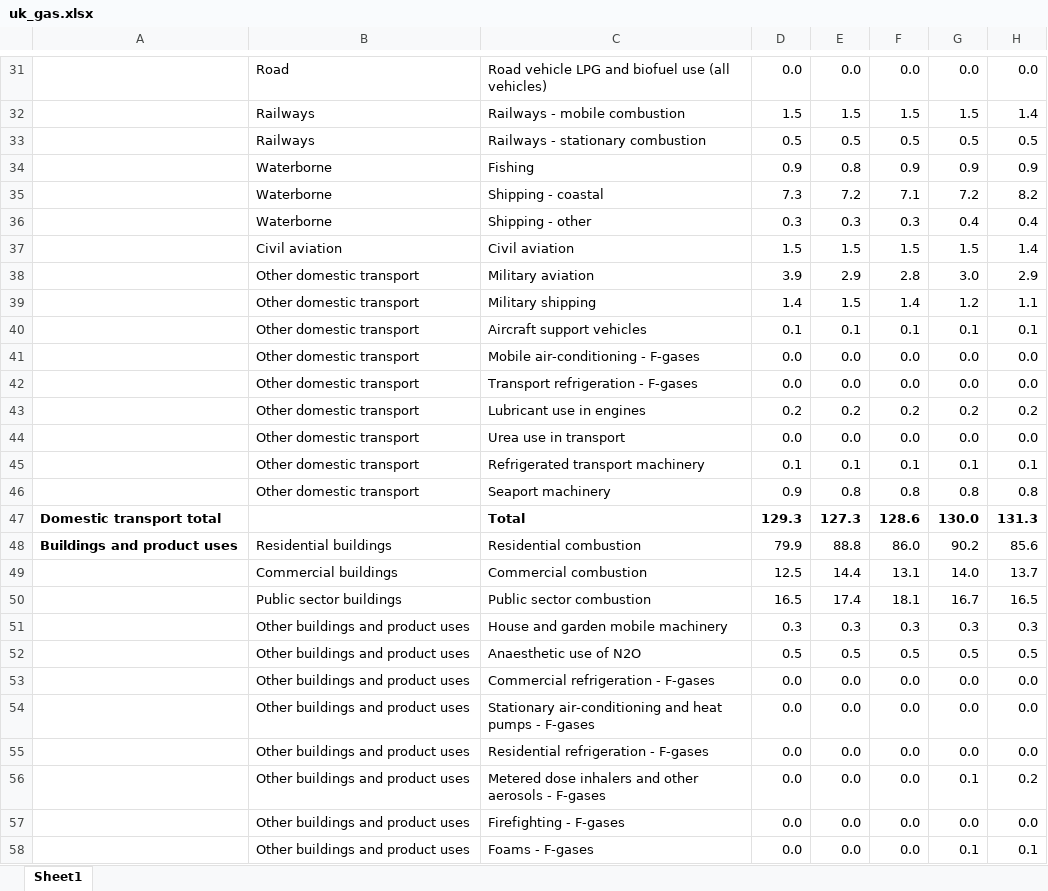
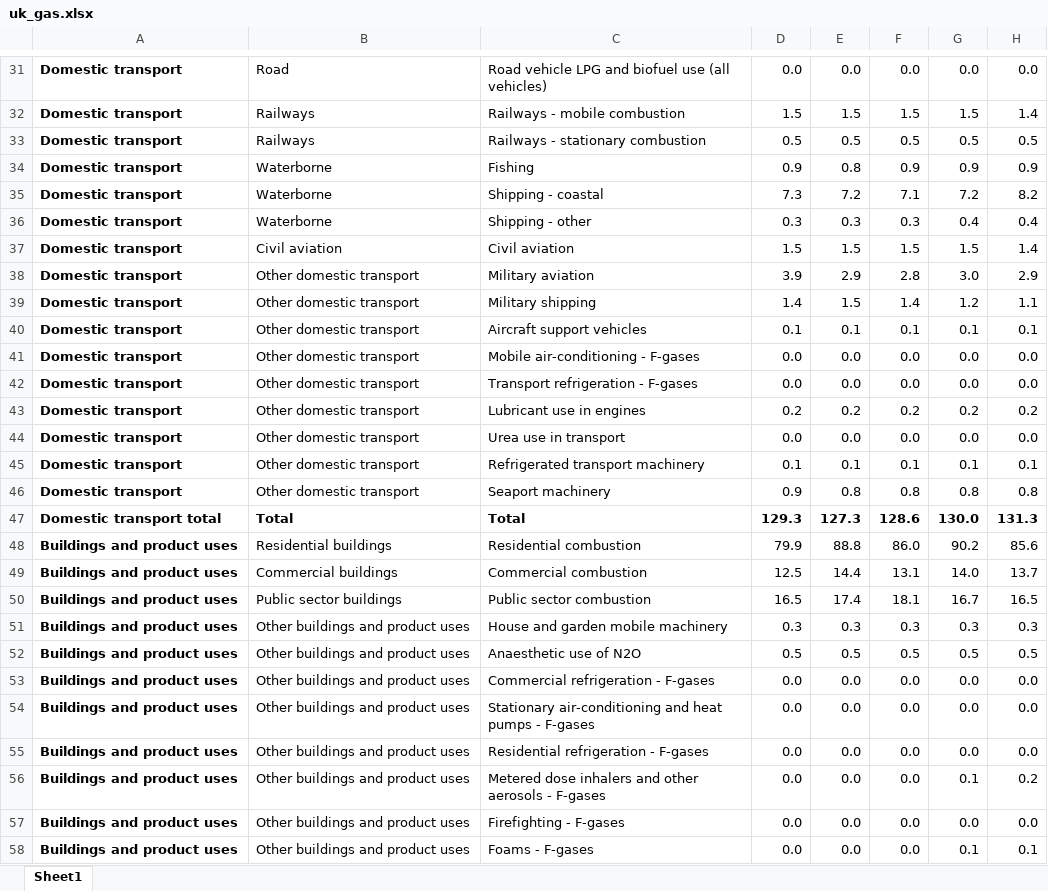
Before and after one commit to lbenjilani/CarbonAid, an Excel workbook: ai/data/uk_gas.xlsx, sheet Sheet1, drawn as a sheet; only a part is shown, gaps mark what is left out; values as stored, in another font and other column widths than the file's, no borders; the diff covers the shown part only; the diff names each change by its address in the sheet, - before the commit and + after, or states it on an @@ line.

```diff
--- a/ai/data/uk_gas.xlsx (sheet Sheet1)
+++ b/ai/data/uk_gas.xlsx (sheet Sheet1)
-A31:A46: (empty)
+A31:A46: Domestic transport
-B47: (empty)
+B47: Total
-A49:A58: (empty)
+A49:A58: Buildings and product uses
```
Also changed, not shown: 116 edited cells and cell formats elsewhere in this sheet, 2 other files.
